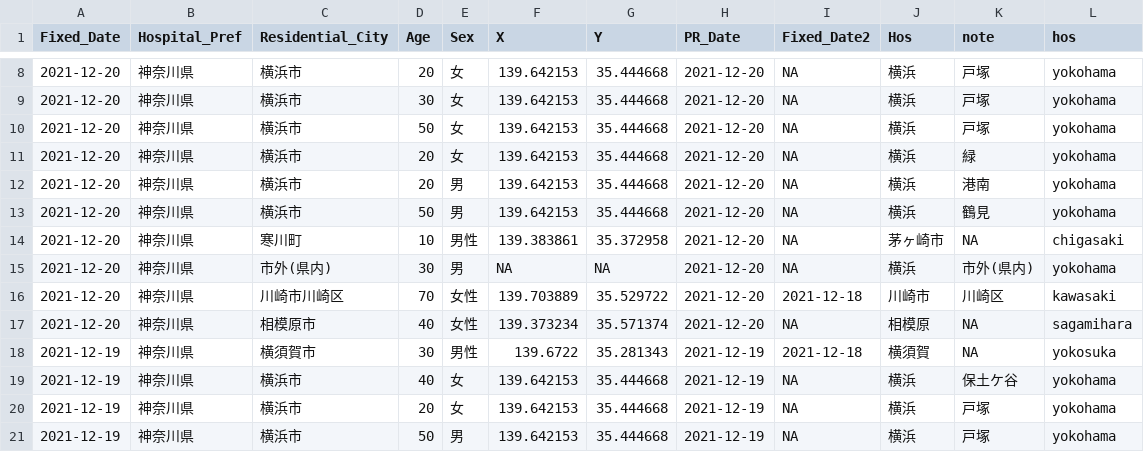
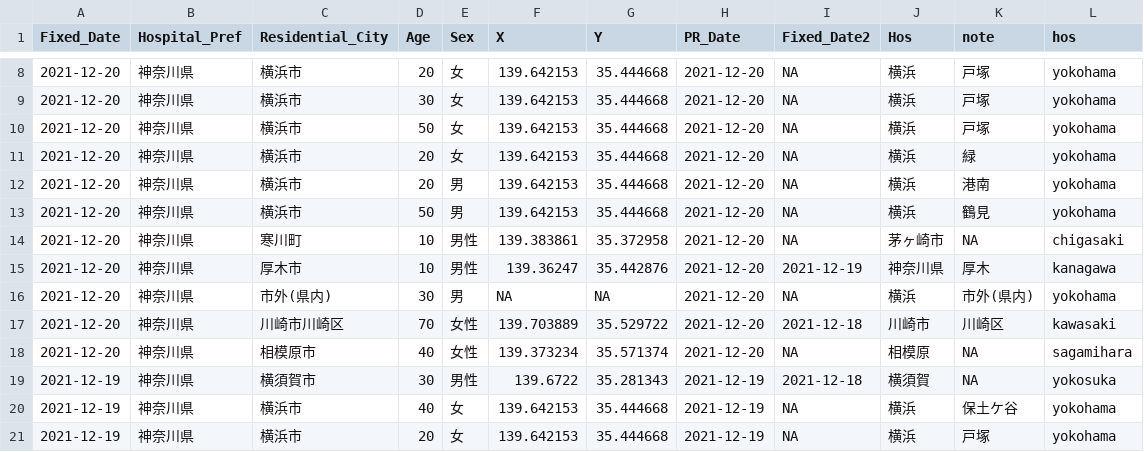
Before and after one commit to tanamym/covid19_colopressmap_isehara, a CSV file: data2021.csv, drawn as a sheet; only a part is shown, gaps mark what is left out; the shorter side is filled out with more unchanged rows; the diff names each change by its address in the sheet, - before the commit and + after, or states it on an @@ line.

Commit message:
Add files via upload

```diff
--- a/data2021.csv
+++ b/data2021.csv
+row 15: 2021-12-20 | 神奈川県 | 厚木市 | 10 | 男性 | 139.36247 | 35.442876 | 2021-12-20 | 2021-12-19 | 神奈川県 | 厚木 | kanagawa
```
